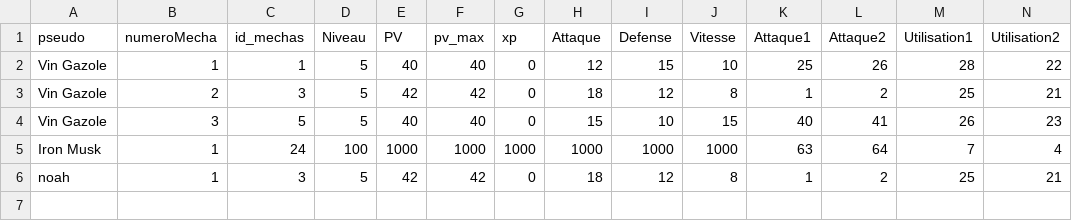
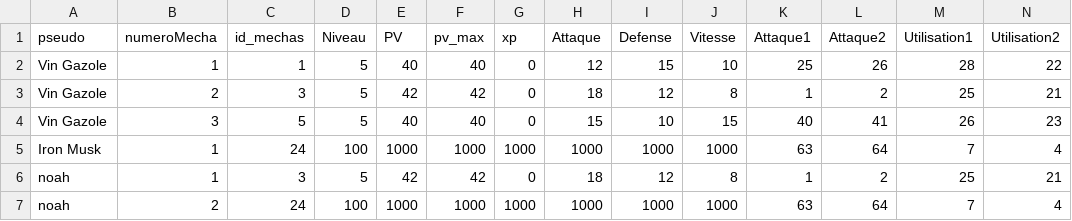
Before and after one commit to ThoomasKDS/Mechaquest, a CSV file: save/infomechas.csv, drawn as a sheet.

```diff
--- a/save/infomechas.csv
+++ b/save/infomechas.csv
@@ -6 +6,2 @@ Iron Musk,1,24,100,1000,1000,1000,1000,1000,1000,63,64,7,4
 noah,1,3,5,42,42,0,18,12,8,1,2,25,21
+noah,2,24,100,1000,1000,1000,1000,1000,1000,63,64,7,4
```
Also changed, not shown: save/pnj_noah.csv, 7 other files.
